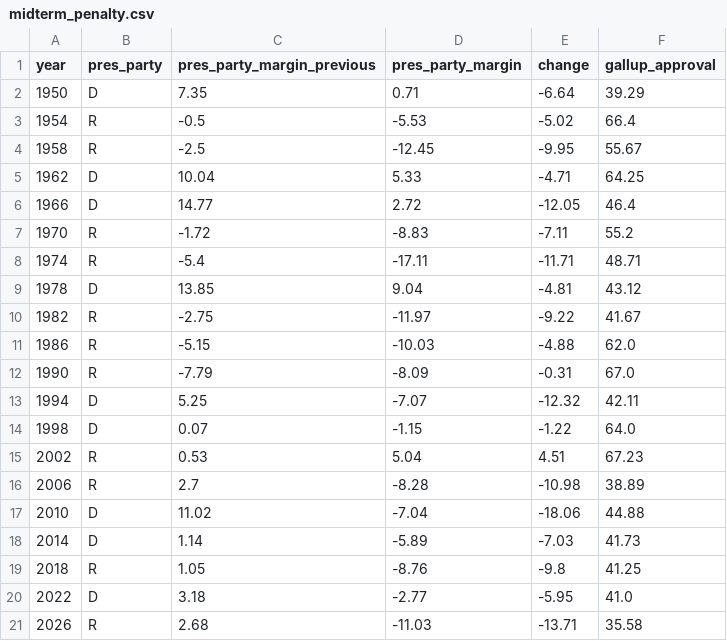
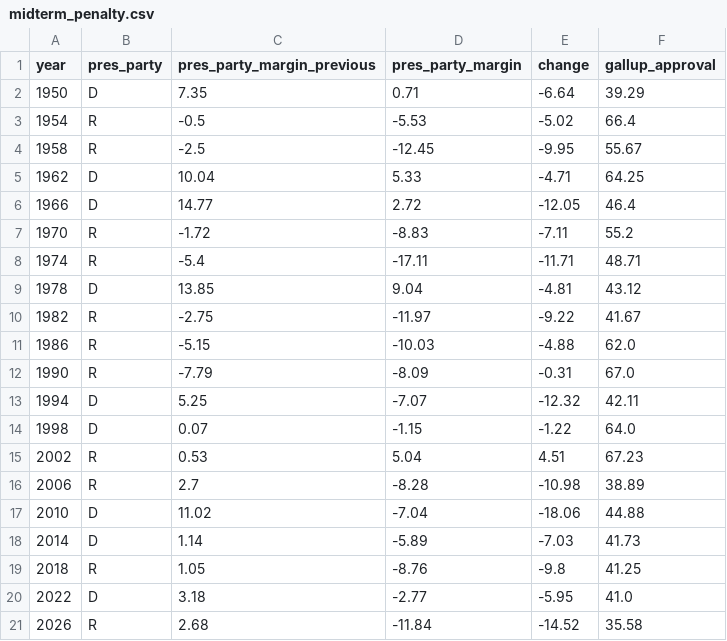
Before and after one commit to vrraiv/earlyreturns, a CSV file: site/history/data/midterm_penalty.csv, drawn as a sheet.

```diff
--- a/site/history/data/midterm_penalty.csv
+++ b/site/history/data/midterm_penalty.csv
@@ -20,2 +20,2 @@ year,pres_party,pres_party_margin_previous,pres_party_margin,change,gallup_appro
 2022,D,3.18,-2.77,-5.95,41.0
-2026,R,2.68,-11.03,-13.71,35.58
+2026,R,2.68,-11.84,-14.52,35.58
```
Also changed, not shown: site/history/data/approval_midterm.csv, site/history/data/house_vote.csv, 21 other files.
